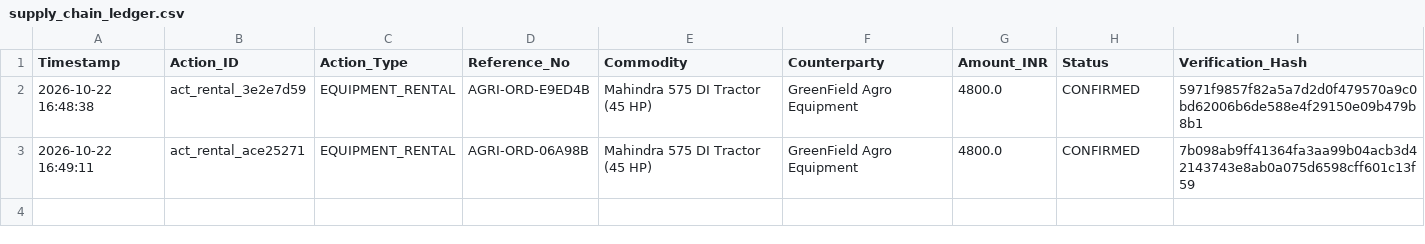
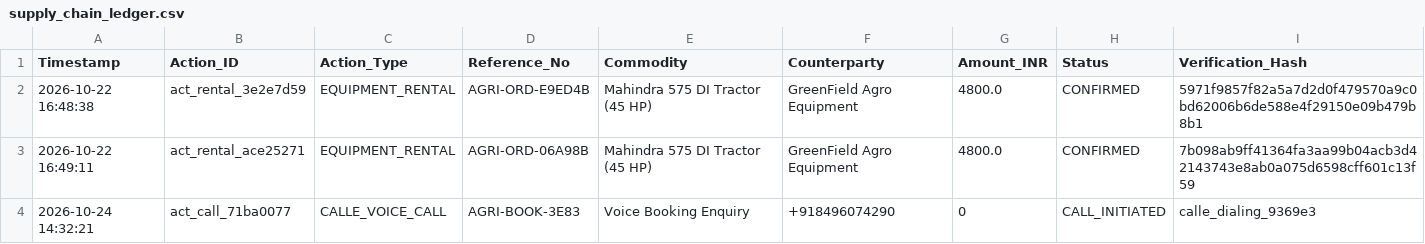
Before and after one commit to Manushprajwal7/agri-IOT, a CSV file: data/supply_chain_ledger.csv, drawn as a sheet; the diff names each change by its address in the sheet, - before the commit and + after, or states it on an @@ line.

Commit message:
feat: Add physical rover & handheld terminal docs, voice navigation, CALL-E dialing modal, and multi-turn conversational guard

```diff
--- a/data/supply_chain_ledger.csv
+++ b/data/supply_chain_ledger.csv
+row 4: 2026-10-24 14:32:21 | act_call_71ba0077 | CALLE_VOICE_CALL | AGRI-BOOK-3E83 | Voice Booking Enquiry | +918496074290 | 0 | CALL_INITIATED | calle_dialing_9369e3
```
Also changed, not shown: 27 other files.
